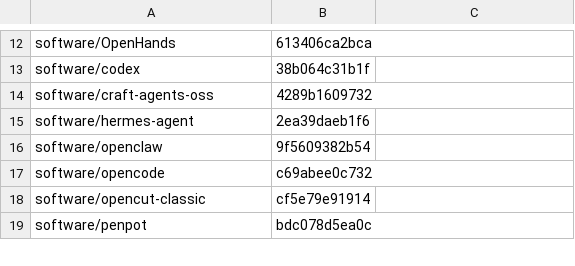
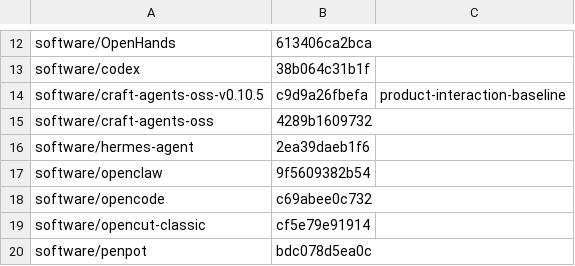
Before and after one commit to XCH27/tiangong-project, a TSV file: 源码参考/meta/REVIEWED-HEADS.tsv, drawn as a sheet; only a part is shown, gaps mark what is left out; the diff names each change by its address in the sheet, - before the commit and + after, or states it on an @@ line.

Commit message:
docs(R0/G-docs): v0.10.5 repin sync, UI-SPEC authority, matrix joins
AGENTS.md repins the product baseline to v0.10.5 (v0.11.1 selective donor)
and routes every rendered value through docs/UI-SPEC.md, which lands here as
the mandatory rendered-value authority. ROADMAP records the 2026-07-25 owner
boundary review in the change log. The product matrix joins the twelve
registry IDs the validator reported (three folded into existing rows, nine
new domain rows) and closes the known-join-gaps note. Remaining files carry
the in-flight 2026-07 documentation-restructure sync.

Verified: scripts/validate-doc-contracts.py green (68 matrix-joined IDs, no
missing-row note).

```diff
--- a/源码参考/meta/REVIEWED-HEADS.tsv
+++ b/源码参考/meta/REVIEWED-HEADS.tsv
+row 14: software/craft-agents-oss-v0.10.5 | c9d9a26fbefa | product-interaction-baseline
```
Also changed, not shown: 29 other files.
